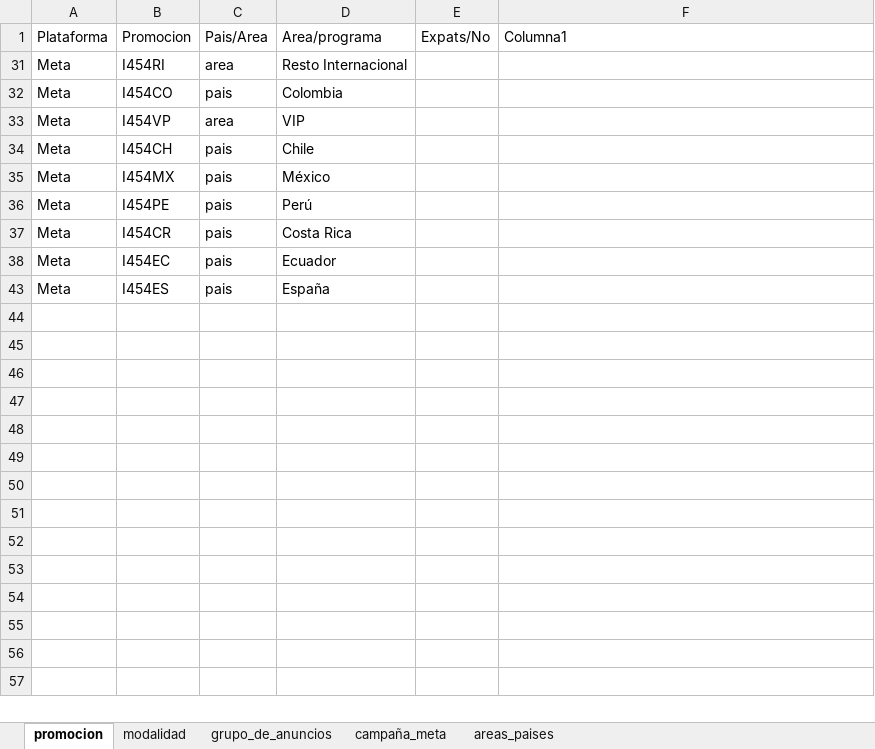
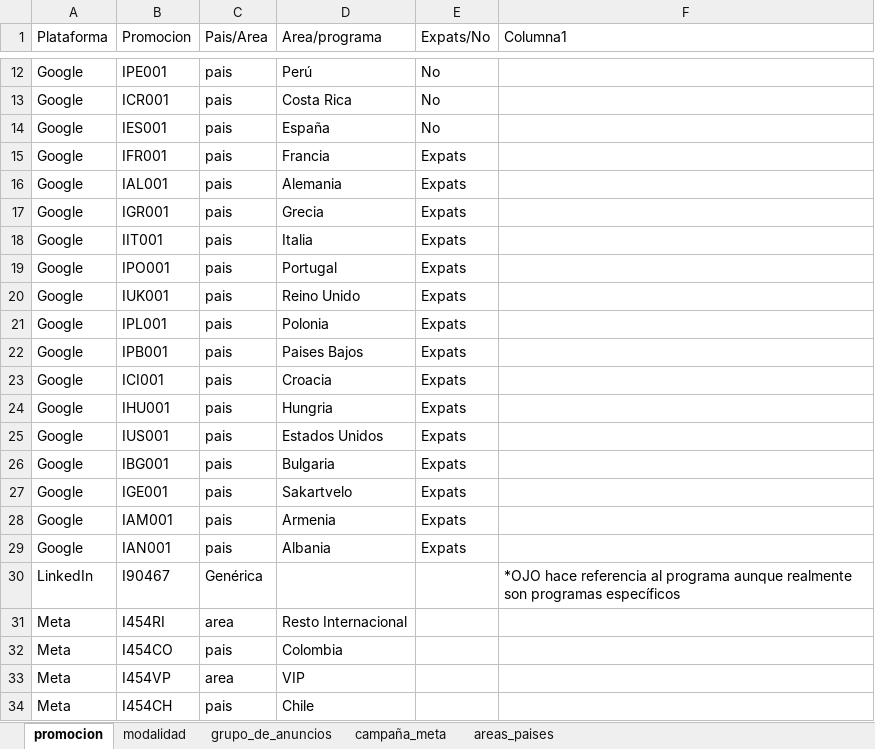
Before and after one commit to clorofilo/mkt_campaing_code_builder, an Excel workbook: data/equivalencias_promo_modalidad.xlsx, sheet promocion, drawn as a sheet; only a part is shown, gaps mark what is left out; the shorter side is filled out with more unchanged rows; values as stored, in another font and other column widths than the file's, no borders; table styles not drawn; the diff covers the shown part only; the diff names each change by its address in the sheet, - before the commit and + after, or states it on an @@ line.

Commit message:
Add files via upload

```diff
--- a/data/equivalencias_promo_modalidad.xlsx (sheet promocion)
+++ b/data/equivalencias_promo_modalidad.xlsx (sheet promocion)
@@ row 12 unhidden: Google | IPE001 | pais | Perú | No @@
@@ row 13 unhidden: Google | ICR001 | pais | Costa Rica | No @@
@@ row 14 unhidden: Google | IES001 | pais | España | No @@
@@ row 15 unhidden: Google | IFR001 | pais | Francia | Expats @@
@@ row 16 unhidden: Google | IAL001 | pais | Alemania | Expats @@
@@ row 17 unhidden: Google | IGR001 | pais | Grecia | Expats @@
@@ row 18 unhidden: Google | IIT001 | pais | Italia | Expats @@
@@ row 19 unhidden: Google | IPO001 | pais | Portugal | Expats @@
@@ row 20 unhidden: Google | IUK001 | pais | Reino Unido | Expats @@
@@ row 21 unhidden: Google | IPL001 | pais | Polonia | Expats @@
@@ row 22 unhidden: Google | IPB001 | pais | Paises Bajos | Expats @@
@@ row 23 unhidden: Google | ICI001 | pais | Croacia | Expats @@
@@ row 24 unhidden: Google | IHU001 | pais | Hungria | Expats @@
@@ row 25 unhidden: Google | IUS001 | pais | Estados Unidos | Expats @@
@@ row 26 unhidden: Google | IBG001 | pais | Bulgaria | Expats @@
@@ row 27 unhidden: Google | IGE001 | pais | Sakartvelo | Expats @@
@@ row 28 unhidden: Google | IAM001 | pais | Armenia | Expats @@
@@ row 29 unhidden: Google | IAN001 | pais | Albania | Expats @@
@@ row 30 unhidden: LinkedIn | I90467 | Genérica |  |  | *OJO hace referencia al programa aunque realmente son programas específicos @@
```
Also changed, not shown: 15 hidden or unhidden rows elsewhere in this sheet, sheet modalidad.
